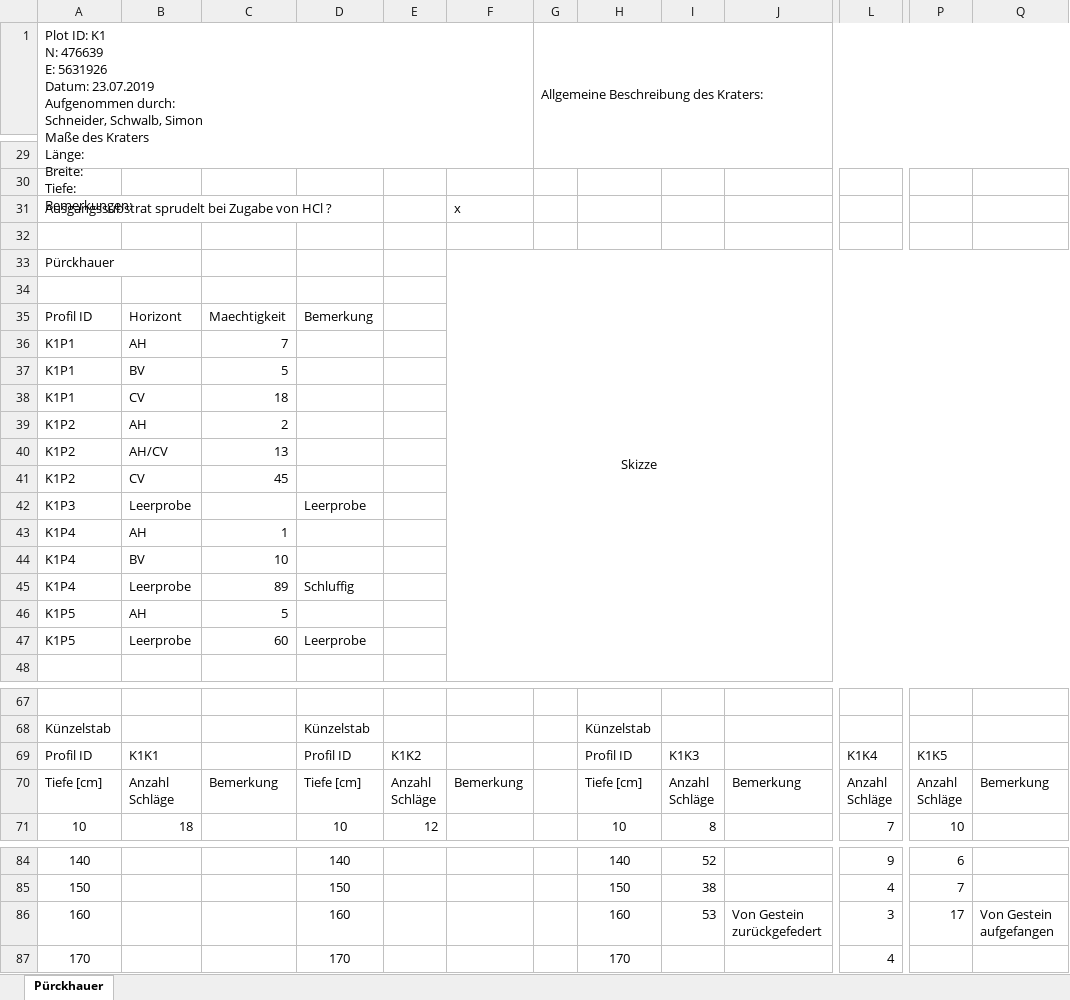
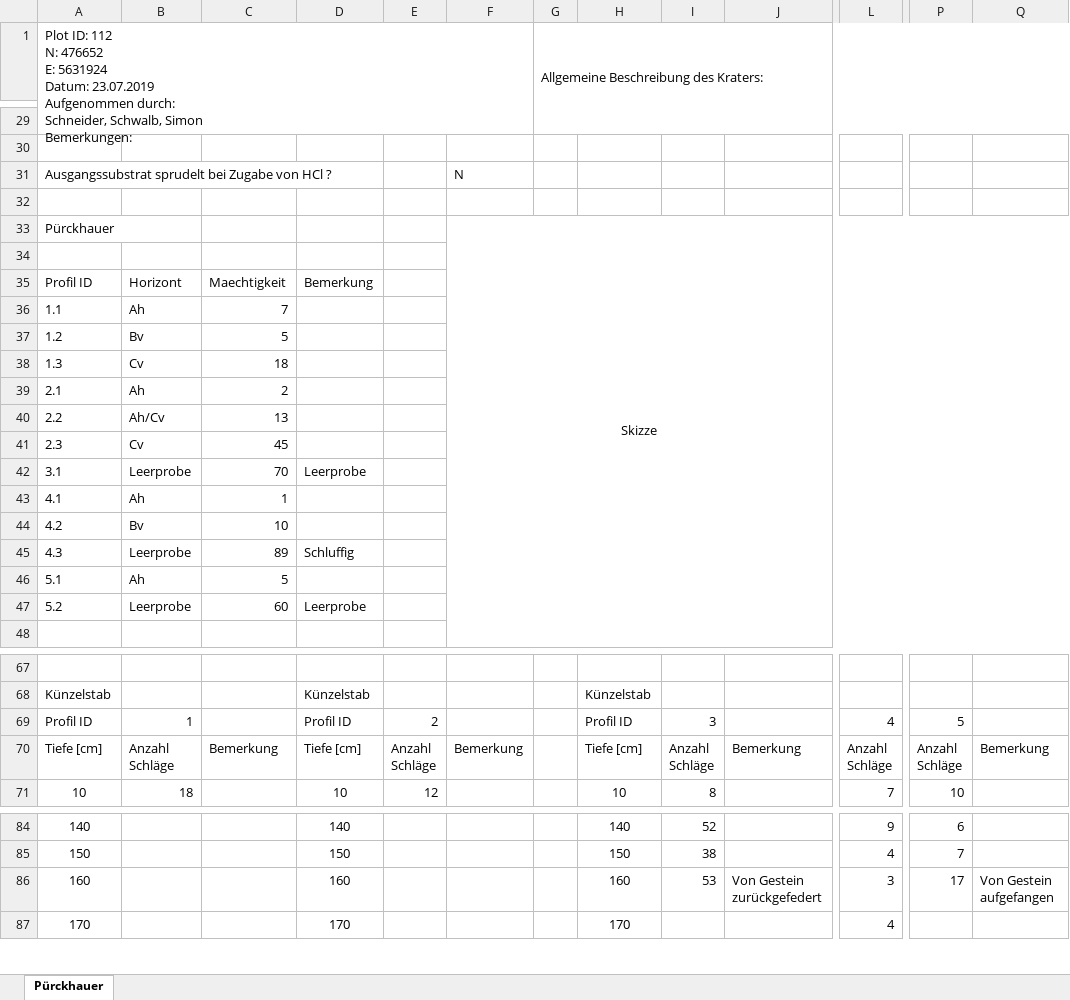
Before and after one commit to keltoskytoi/Envimaster-Geomorph, an Excel workbook: doc/Aufnahmen/Aufnahmebogen_Krater_1.xlsx, sheet Pürckhauer, drawn as a sheet; only a part is shown, gaps mark what is left out; values as stored, in another font and other column widths than the file's, no borders; charts and pictures not drawn; removed rows and columns are numbered as before the commit, all else as after; rows hold the shown columns only; ↵ is a line break in a cell; the diff covers the shown part only; the diff names each change by its address in the sheet, - before the commit and + after, or states it on an @@ line.

```diff
--- a/doc/Aufnahmen/Aufnahmebogen_Krater_1.xlsx (sheet Pürckhauer)
+++ b/doc/Aufnahmen/Aufnahmebogen_Krater_1.xlsx (sheet Pürckhauer)
-A1: Plot ID: K1 ↵ N: 476639 ↵ E: 5631926 ↵ Datum: 23.07.2019 ↵ Aufgenommen durch: ↵ Schneider, Schwalb, Simon ↵ Maße des Kraters ↵ Länge: ↵ Breite: ↵ Tiefe: ↵ Bemerkungen:
+A1: Plot ID: 112 ↵ N: 476652 ↵ E: 5631924 ↵ Datum: 23.07.2019 ↵ Aufgenommen durch: ↵ Schneider, Schwalb, Simon ↵ Bemerkungen:
-F31: x
+F31: N
-row 36: K1P1 | AH | 7
-row 37: K1P1 | BV | 5
-row 38: K1P1 | CV | 18
-row 39: K1P2 | AH | 2
-row 40: K1P2 | AH/CV | 13
-row 41: K1P2 | CV | 45
+row 36: 1.1 | Ah | 7
+row 37: 1.2 | Bv | 5
+row 38: 1.3 | Cv | 18
+row 39: 2.1 | Ah | 2
+row 40: 2.2 | Ah/Cv | 13
+row 41: 2.3 | Cv | 45
-A42: K1P3
+A42: 3.1
-C42: (empty)
+C42: 70
-row 43: K1P4 | AH | 1
-row 44: K1P4 | BV | 10
+row 43: 4.1 | Ah | 1
+row 44: 4.2 | Bv | 10
-A45: K1P4
+A45: 4.3
-row 46: K1P5 | AH | 5
+row 46: 5.1 | Ah | 5
-A47: K1P5
+A47: 5.2
-B69: K1K1
+B69: 1
-E69: K1K2
+E69: 2
-I69: K1K3
+I69: 3
-L69: K1K4
+L69: 4
-P69: K1K5
+P69: 5
-J86: Von Gestein zurückgefedert
+J86: Von Gestein ↵ zurückgefedert
-Q86: Von Gestein aufgefangen
+Q86: Von Gestein ↵ aufgefangen
```
Also changed, not shown: 2 edited cells elsewhere in this sheet, charts or pictures, doc/Aufnahmebogen_Krater.xlsx, doc/Aufnahmen/Aufnahmebogen_Krater_2.xlsx, 5 other files.
